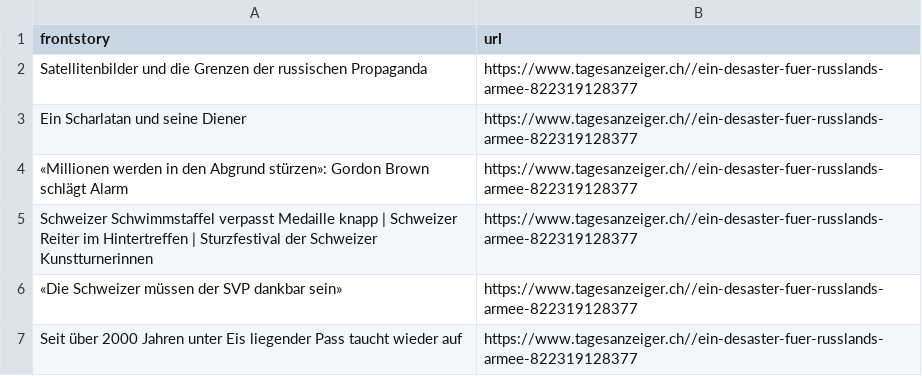
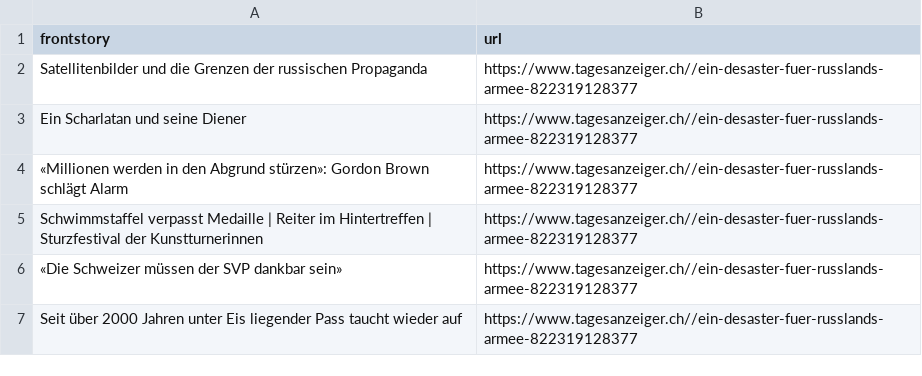
Before and after one commit to ErichBuergler/automatic-scraper-tagesanzeiger, a CSV file: tagesanzeiger.csv, drawn as a sheet.

```diff
--- a/tagesanzeiger.csv
+++ b/tagesanzeiger.csv
@@ -4,3 +4,3 @@ Ein Scharlatan und seine Diener,https://www.tagesanzeiger.ch//ein-desaster-fuer-
 «Millionen werden in den Abgrund stürzen»: Gordon Brown schlägt Alarm,https://www.tagesanzeiger.ch//ein-desaster-fuer-russlands-armee-822319128377
-Schweizer Schwimmstaffel verpasst Medaille knapp | Schweizer Reiter im Hintertreffen | Sturzfestival der Schweizer Kunstturnerinnen,https://www.tagesanzeiger.ch//ein-desaster-fuer-russlands-armee-822319128377
+Schwimmstaffel verpasst Medaille | Reiter im Hintertreffen | Sturzfestival der Kunstturnerinnen,https://www.tagesanzeiger.ch//ein-desaster-fuer-russlands-armee-822319128377
 «Die Schweizer müssen der SVP dankbar sein»,https://www.tagesanzeiger.ch//ein-desaster-fuer-russlands-armee-822319128377
```
